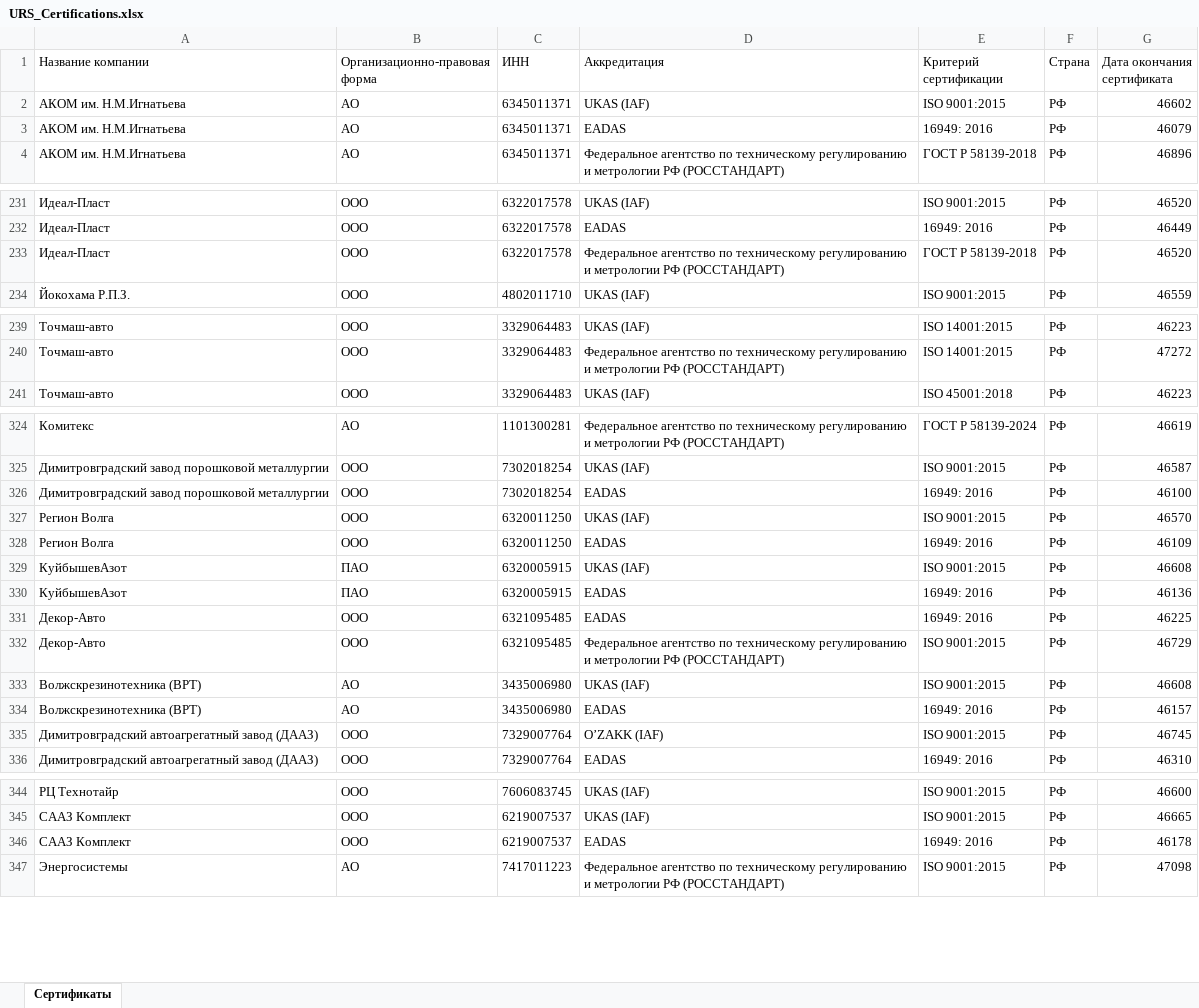
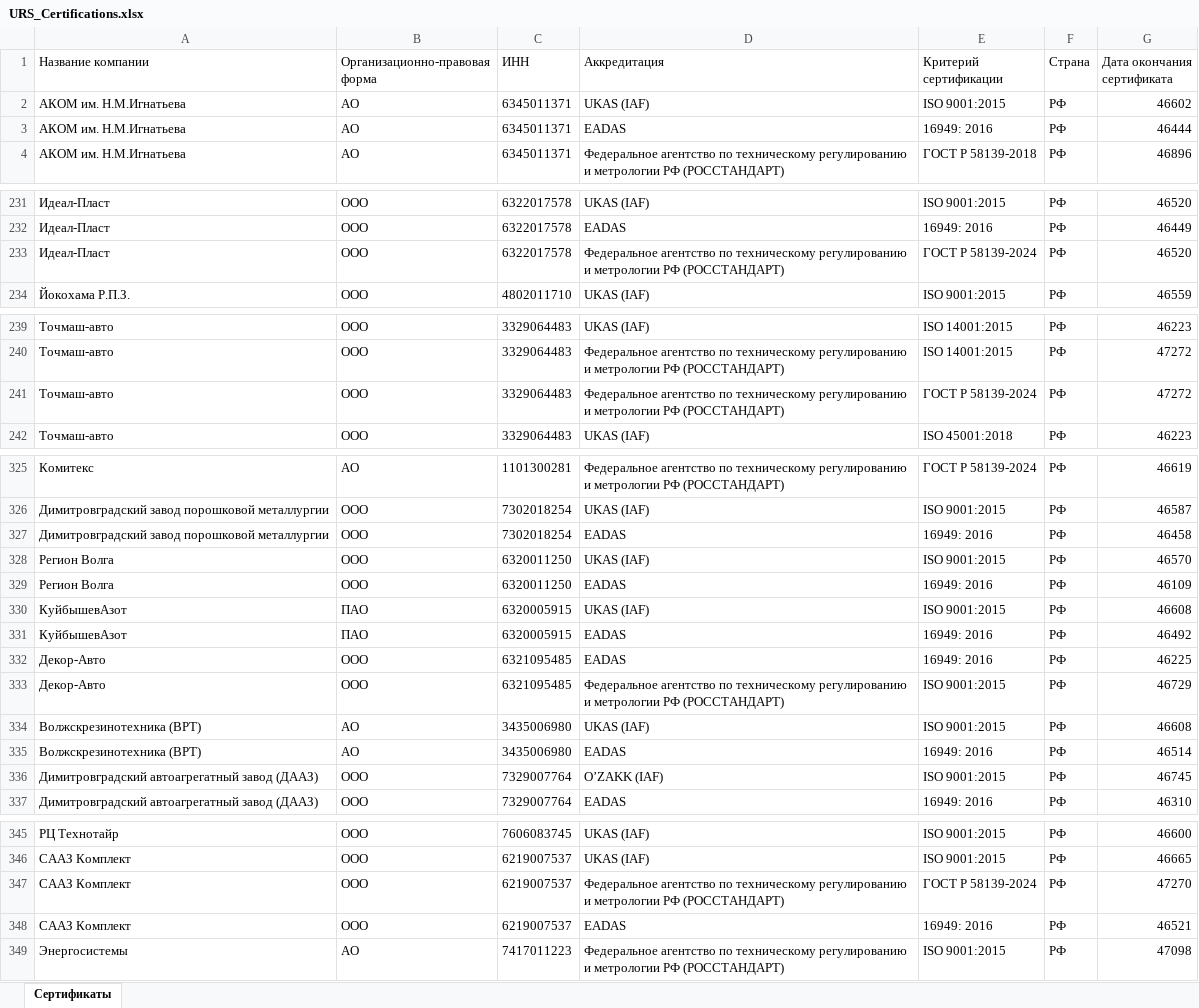
Before and after one commit to LegendaCR/Legendacompany, an Excel workbook: sites/URS/URS_Certifications/URS_Certifications.xlsx, sheet Сертификаты, drawn as a sheet; only a part is shown, gaps mark what is left out; values as stored, in another font and other column widths than the file's, no borders; addresses are those after the commit; the diff covers the shown part only; the diff names each change by its address in the sheet, - before the commit and + after, or states it on an @@ line.

Commit message:
chore(tilda): обновление URS_Certifications.xlsx

```diff
--- a/sites/URS/URS_Certifications/URS_Certifications.xlsx (sheet Сертификаты)
+++ b/sites/URS/URS_Certifications/URS_Certifications.xlsx (sheet Сертификаты)
-G3 (Дата окончания сертификата): 46079
+G3 (Дата окончания сертификата): 46444
-E233 (Критерий сертификации): ГОСТ Р 58139-2018
+E233 (Критерий сертификации): ГОСТ Р 58139-2024
+row 241: Точмаш-авто | ООО | 3329064483 | Федеральное агентство по техническому регулированию и метрологии РФ (РОССТАНДАРТ) | ГОСТ Р 58139-2024 | РФ | 47272
-G327 (Дата окончания сертификата): 46100
+G327 (Дата окончания сертификата): 46458
-G331 (Дата окончания сертификата): 46136
+G331 (Дата окончания сертификата): 46492
-G335 (Дата окончания сертификата): 46157
+G335 (Дата окончания сертификата): 46514
+row 347: СААЗ Комплект | ООО | 6219007537 | Федеральное агентство по техническому регулированию и метрологии РФ (РОССТАНДАРТ) | ГОСТ Р 58139-2024 | РФ | 47270
-G348 (Дата окончания сертификата): 46178
+G348 (Дата окончания сертификата): 46521
```
Also changed, not shown: 2 edited cells elsewhere in this sheet.
